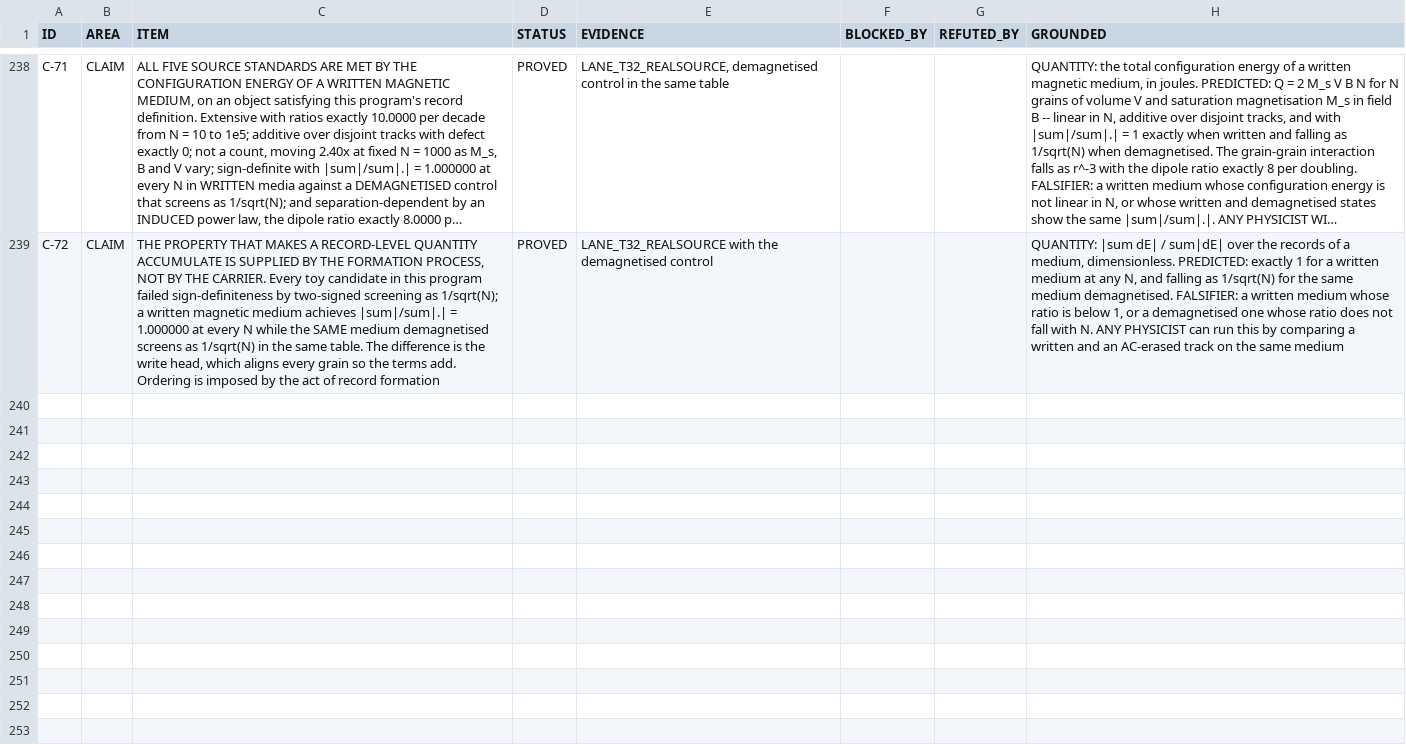
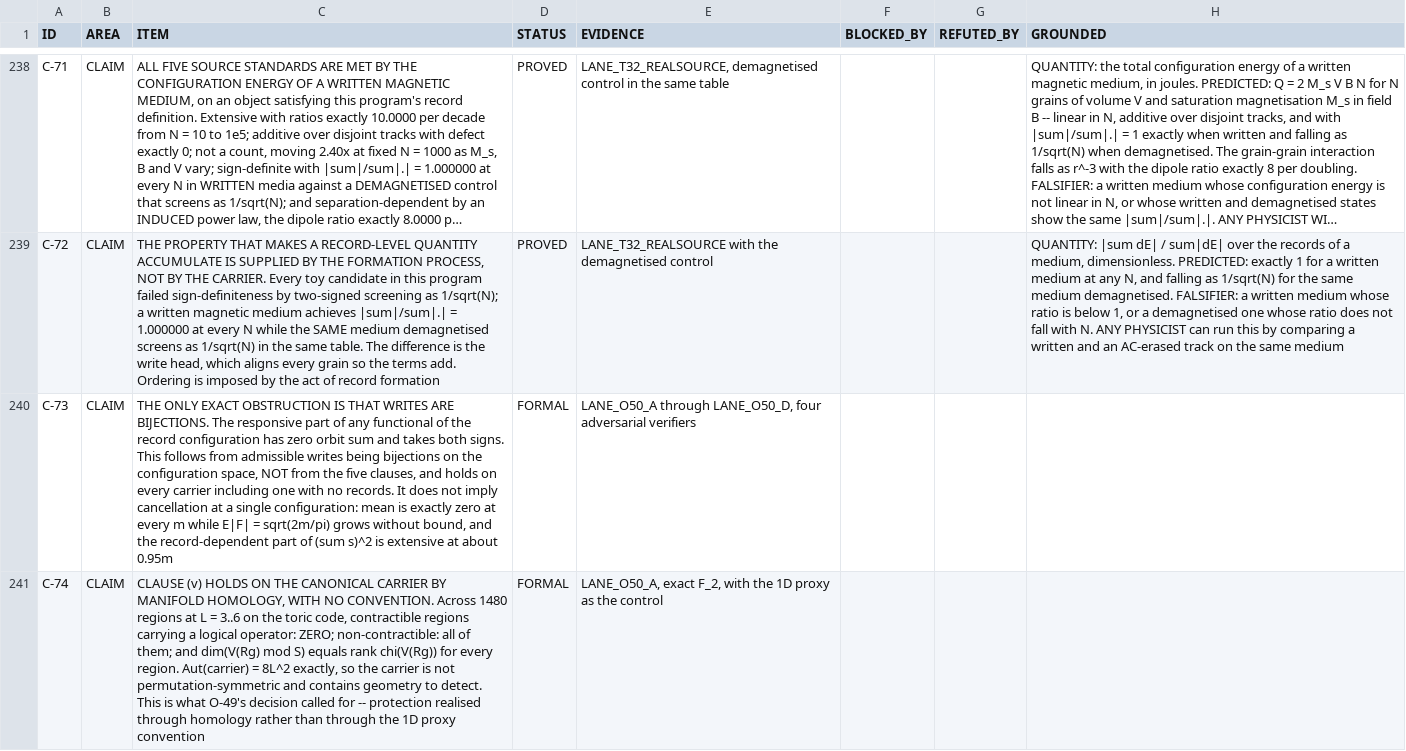
Before and after one commit to gravacle/where-atoms-come-from, a TSV file: ledger/status_ledger.tsv, drawn as a sheet; only a part is shown, gaps mark what is left out; long unchanged cells end in …; the diff covers the shown part only; the diff names each change by its address in the sheet, - before the commit and + after, or states it on an @@ line.

```diff
--- a/ledger/status_ledger.tsv
+++ b/ledger/status_ledger.tsv
+row 240: C-73 | CLAIM | THE ONLY EXACT OBSTRUCTION IS THAT WRITES ARE BIJECTIONS. The responsive part of any functional of the record configuration has zero orbit sum and takes both signs. This follows from admissible writes being bijections on the configuration space, NOT from the five clauses, and holds on every carrier including one with no records. It does not imply cancellation at a single configuration: mean is exactly zero at every m while E|F| = sqrt(2m/pi) grows without bound, and the record-dependent part of (sum s)^2 is extensive at about 0.95m | FORMAL | LANE_O50_A through LANE_O50_D, four adversarial verifiers
+row 241: C-74 | CLAIM | CLAUSE (v) HOLDS ON THE CANONICAL CARRIER BY MANIFOLD HOMOLOGY, WITH NO CONVENTION. Across 1480 regions at L = 3..6 on the toric code, contractible regions carrying a logical operator: ZERO; non-contractible: all of them; and dim(V(Rg) mod S) equals rank chi(V(Rg)) for every region. Aut(carrier) = 8L^2 exactly, so the carrier is not permutation-symmetric and contains geometry to detect. This is what O-49's decision called for -- protection realised through homology rather than through the 1D proxy convention | FORMAL | LANE_O50_A, exact F_2, with the 1D proxy as the control
```
Also changed, not shown: 1 added row and 3 edited cells elsewhere in this file, 16 other files.
